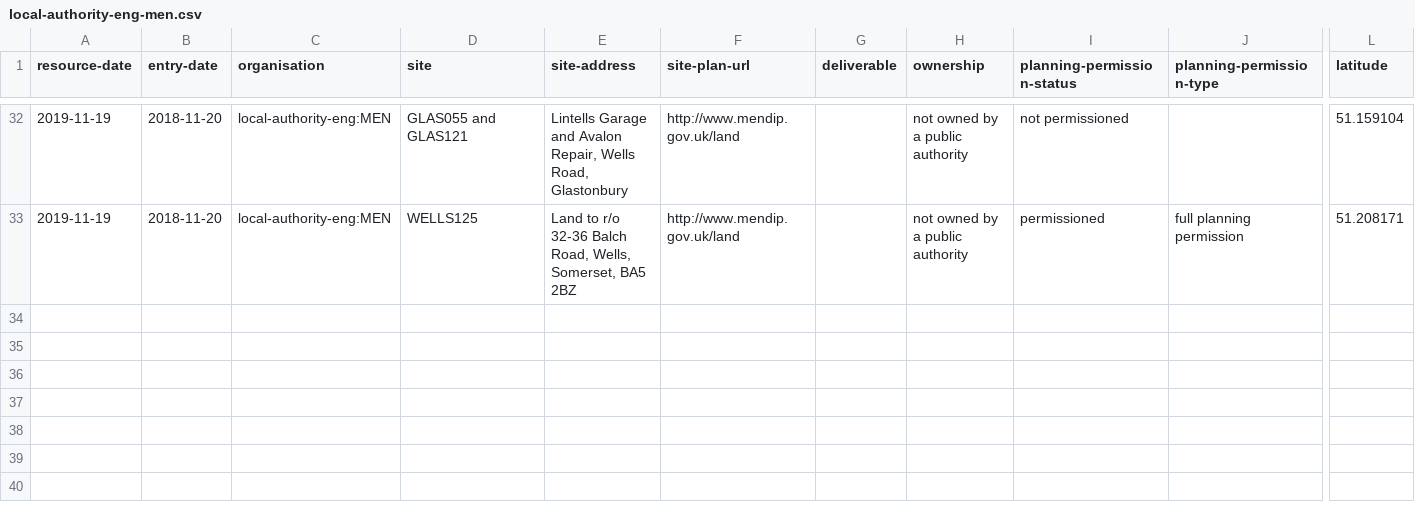
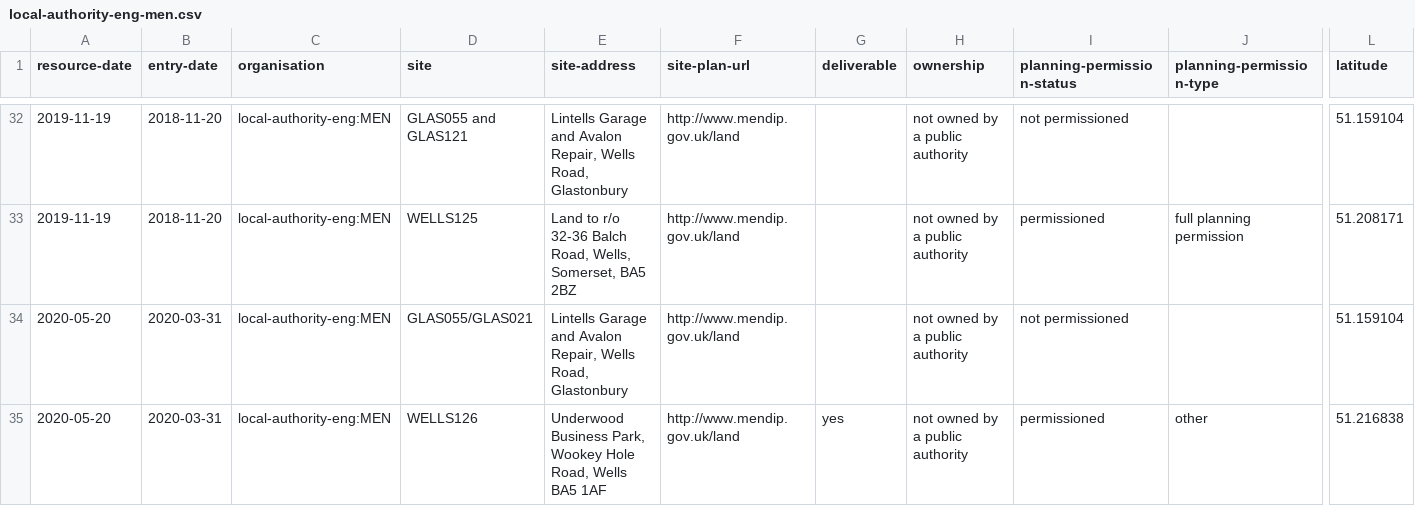
Before and after one commit to digital-land/brownfield-sites-map, a CSV file: docs/data/brownfield/local-authority-eng-men.csv, drawn as a sheet; only a part is shown, gaps mark what is left out; rows hold the shown columns only; the diff names each change by its address in the sheet, - before the commit and + after, or states it on an @@ line.

```diff
--- a/docs/data/brownfield/local-authority-eng-men.csv
+++ b/docs/data/brownfield/local-authority-eng-men.csv
+row 34: 2020-05-20 | 2020-03-31 | local-authority-eng:MEN | GLAS055/GLAS021 | Lintells Garage and Avalon Repair, Wells Road, Glastonbury | http://www.mendip.gov.uk/land |  | not owned by a public authority | not permissioned |  | 51.159104
+row 35: 2020-05-20 | 2020-03-31 | local-authority-eng:MEN | WELLS126 | Underwood Business Park, Wookey Hole Road, Wells BA5 1AF | http://www.mendip.gov.uk/land | yes | not owned by a public authority | permissioned | other | 51.216838
```
Also changed, not shown: 1 other file.
